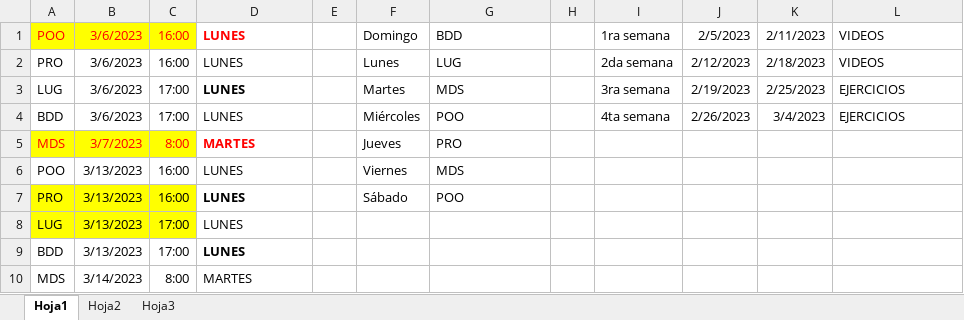
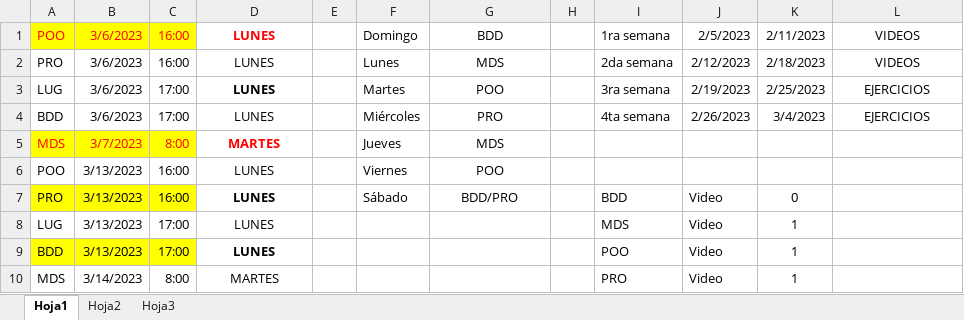
Before and after one commit to zherar7ordoya/AP5, an Excel workbook: (EndGame)/(AGENDA).xlsx, sheet Hoja1, drawn as a sheet; values as stored, in another font and other column widths than the file's, no borders; conditional formats not drawn; the diff names each change by its address in the sheet, - before the commit and + after, or states it on an @@ line.

```diff
--- a/(EndGame)/(AGENDA).xlsx (sheet Hoja1)
+++ b/(EndGame)/(AGENDA).xlsx (sheet Hoja1)
-D1:D10 alignment: left
+D1:D10 alignment: center
-G1:G7 alignment: left
+G1:G7 alignment: center
-L1:L4 alignment: left
+L1:L4 alignment: center
-G2: LUG
+G2: MDS
-G3: MDS
+G3: POO
-G4: POO
+G4: PRO
-G5: PRO
+G5: MDS
-G6: MDS
+G6: POO
-G7: POO
+G7: BDD/PRO
-I7: (empty)
+I7: BDD
-J7:J10: (empty)
+J7:J10: Video
-K7: (empty)
+K7: 0
-A8:C8 fill: #FFFF00
+A8:C8 fill: none
-I8: (empty)
+I8: MDS
-K8:K10: (empty)
+K8:K10: 1
-A9:C9 fill: none
+A9:C9 fill: #FFFF00
-I9: (empty)
+I9: POO
-I10: (empty)
+I10: PRO
```
Also changed, not shown: 31 other files.
